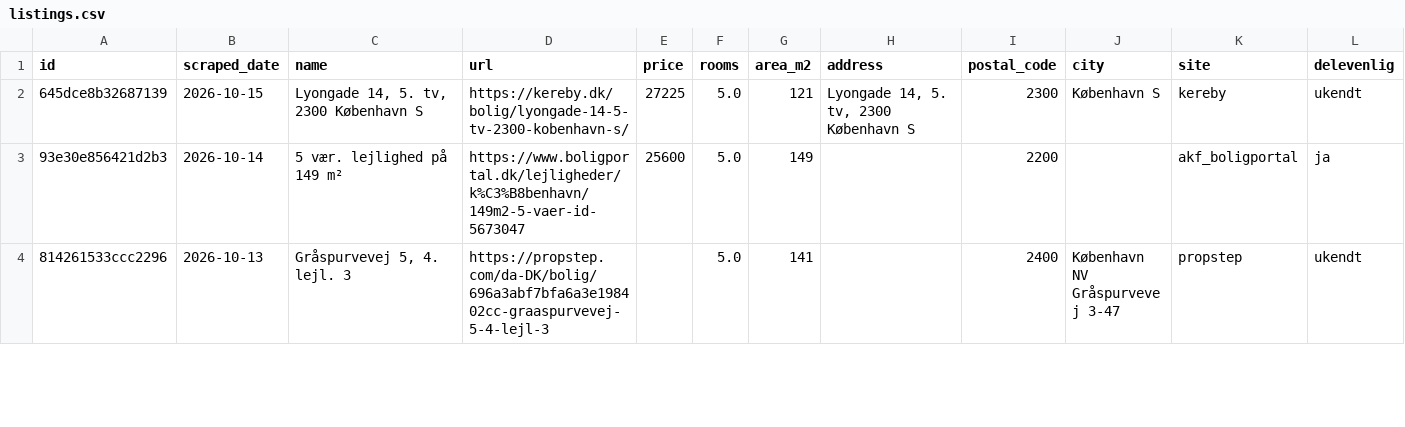
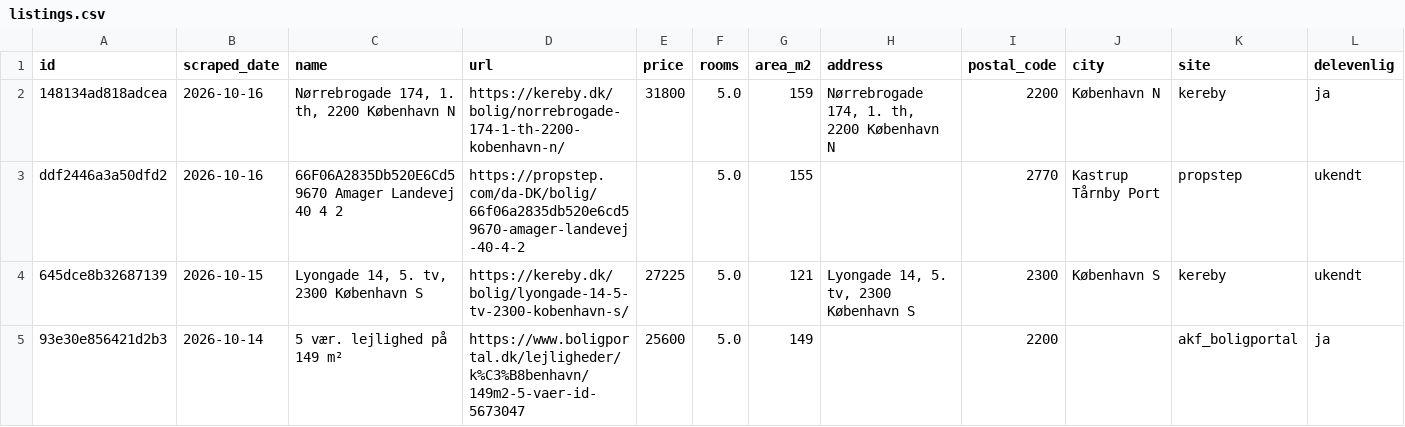
Before and after one commit to DanielStephensen/Apartment-hunter, a CSV file: docs/listings.csv, drawn as a sheet; only a part is shown; the shorter side is filled out with more unchanged rows; the diff names each change by its address in the sheet, - before the commit and + after, or states it on an @@ line.

```diff
--- a/docs/listings.csv
+++ b/docs/listings.csv
+row 2: 148134ad818adcea | 2026-10-16 | Nørrebrogade 174, 1. th, 2200 København N | https://kereby.dk/bolig/norrebrogade-174-1-th-2200-kobenhavn-n/ | 31800 | 5.0 | 159 | Nørrebrogade 174, 1. th, 2200 København N | 2200 | København N | kereby | ja
+row 3: ddf2446a3a50dfd2 | 2026-10-16 | 66F06A2835Db520E6Cd59670 Amager Landevej 40 4 2 | https://propstep.com/da-DK/bolig/66f06a2835db520e6cd59670-amager-landevej-40-4-2 |  | 5.0 | 155 |  | 2770 | Kastrup Tårnby Port | propstep | ukendt
```
Also changed, not shown: data/listings.csv, 1 other file.
